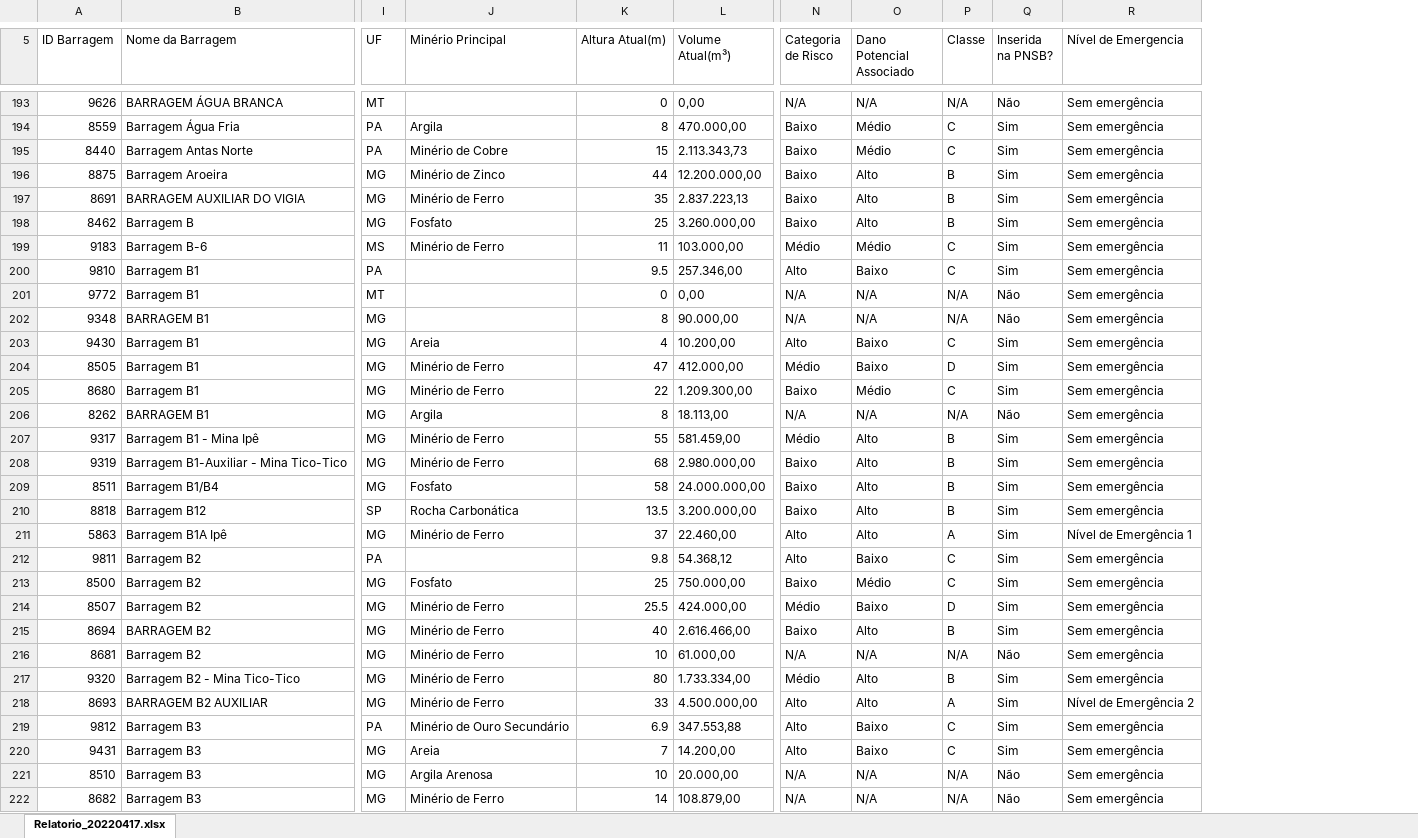
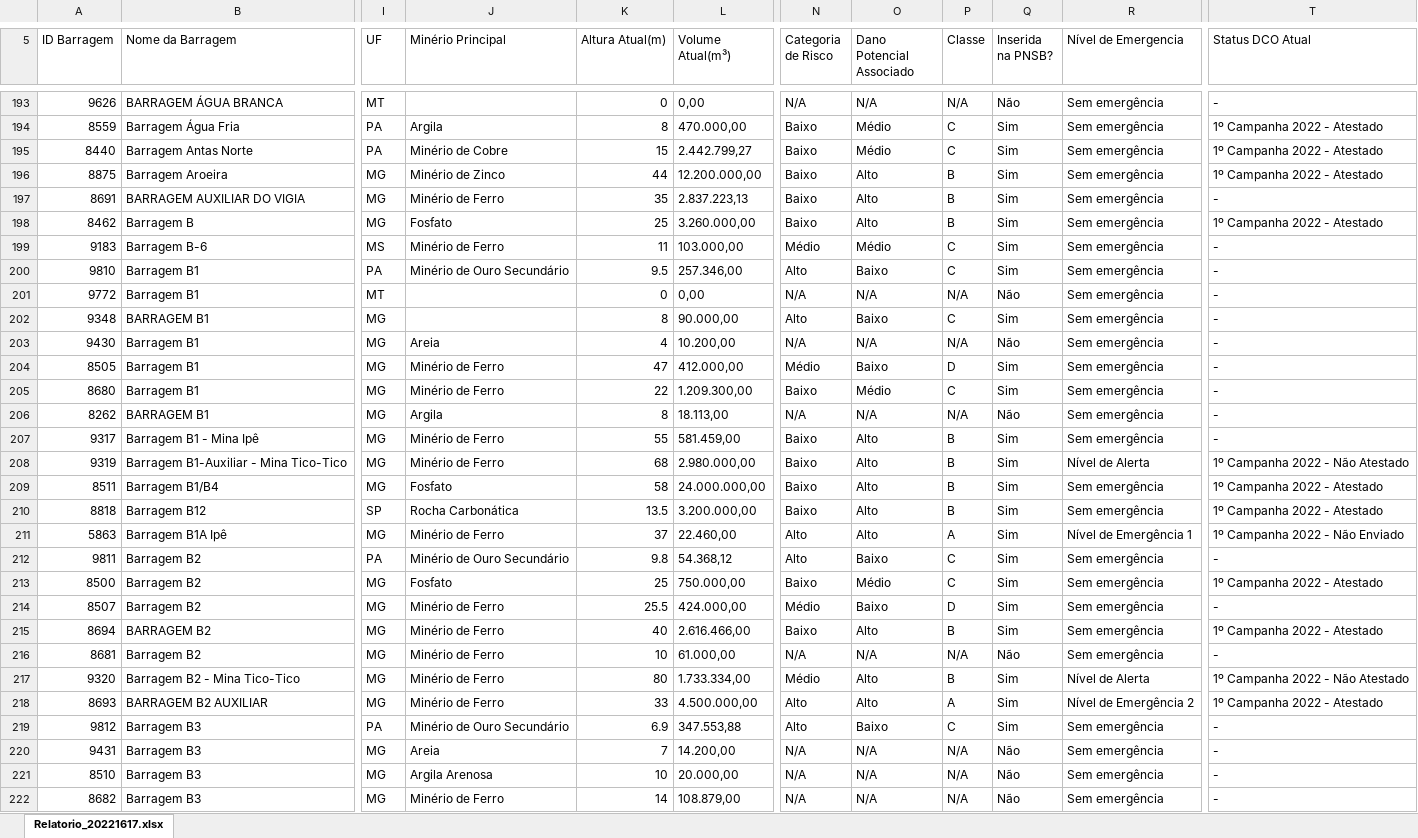
Before and after one commit to alexcamargos/DataScienceBootcampIGTI, an Excel workbook: Modulo_1/datasets/relatorio_SIGBM.xlsx, sheet Relatorio_20221617.xlsx, drawn as a sheet; only a part is shown, gaps mark what is left out; values as stored, in another font and other column widths than the file's, no borders; charts and pictures and table styles not drawn; the diff covers the shown part only; the diff names each change by its address in the sheet, - before the commit and + after, or states it on an @@ line.

```diff
--- a/Modulo_1/datasets/relatorio_SIGBM.xlsx (sheet Relatorio_20221617.xlsx)
+++ b/Modulo_1/datasets/relatorio_SIGBM.xlsx (sheet Relatorio_20221617.xlsx)
-sheet tab: Relatorio_20220417.xlsx
+sheet tab: Relatorio_20221617.xlsx
+column T (Status DCO Atual), rows 193-222: - | 1º Campanha 2022 - Atestado | 1º Campanha 2022 - Atestado | 1º Campanha 2022 - Atestado | - | 1º Campanha 2022 - Atestado | - | - | - | - | - | - | - | - | - | 1º Campanha 2022 - Não Atestado | 1º Campanha 2022 - Atestado | 1º Campanha 2022 - Atestado | 1º Campanha 2022 - Não Enviado | - | 1º Campanha 2022 - Atestado | - | 1º Campanha 2022 - Atestado | - | 1º Campanha 2022 - Não Atestado | 1º Campanha 2022 - Atestado | - | - | - | -
-L195 (Volume Atual(m³)): 2.113.343,73
+L195 (Volume Atual(m³)): 2.442.799,27
-J200 (Minério Principal): (empty)
+J200 (Minério Principal): Minério de Ouro Secundário
-N202 (Categoria de Risco): N/A
+N202 (Categoria de Risco): Alto
-O202 (Dano Potencial Associado): N/A
+O202 (Dano Potencial Associado): Baixo
-P202 (Classe): N/A
+P202 (Classe): C
-Q202 (Inserida na PNSB?): Não
+Q202 (Inserida na PNSB?): Sim
-N203 (Categoria de Risco): Alto
+N203 (Categoria de Risco): N/A
-O203 (Dano Potencial Associado): Baixo
+O203 (Dano Potencial Associado): N/A
-P203 (Classe): C
+P203 (Classe): N/A
-Q203 (Inserida na PNSB?): Sim
+Q203 (Inserida na PNSB?): Não
-N207 (Categoria de Risco): Médio
+N207 (Categoria de Risco): Baixo
-R208 (Nível de Emergencia): Sem emergência
+R208 (Nível de Emergencia): Nível de Alerta
-J212 (Minério Principal): (empty)
+J212 (Minério Principal): Minério de Ouro Secundário
-R217 (Nível de Emergencia): Sem emergência
+R217 (Nível de Emergencia): Nível de Alerta
-N220 (Categoria de Risco): Alto
+N220 (Categoria de Risco): N/A
-O220 (Dano Potencial Associado): Baixo
+O220 (Dano Potencial Associado): N/A
-P220 (Classe): C
+P220 (Classe): N/A
-Q220 (Inserida na PNSB?): Sim
+Q220 (Inserida na PNSB?): Não
```
Also changed, not shown: 1 added row, 1 removed row and 197 edited cells elsewhere in this sheet, 1 other file.
